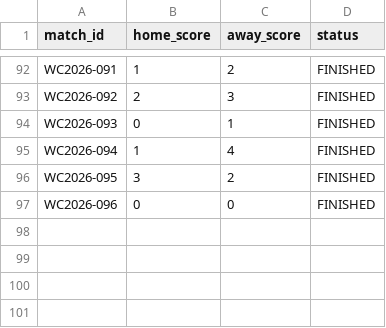
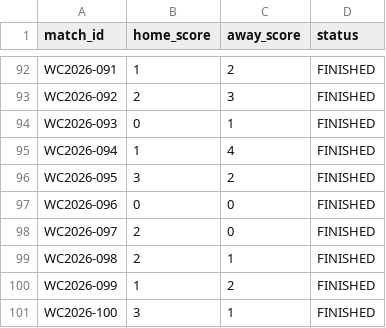
Before and after one commit to paul-pinto/FIFA-World-Cup-2026-Prediction-Pipeline, a CSV file: data/master/manual_results.csv, drawn as a sheet; only a part is shown, gaps mark what is left out.

```diff
--- a/data/master/manual_results.csv
+++ b/data/master/manual_results.csv
@@ -97 +97,5 @@ WC2026-095,3,2,FINISHED
 WC2026-096,0,0,FINISHED
+WC2026-097,2,0,FINISHED
+WC2026-098,2,1,FINISHED
+WC2026-099,1,2,FINISHED
+WC2026-100,3,1,FINISHED
```
Also changed, not shown: data/master/worldcup_2026_fixtures.csv, data/master/worldcup_results.csv.
